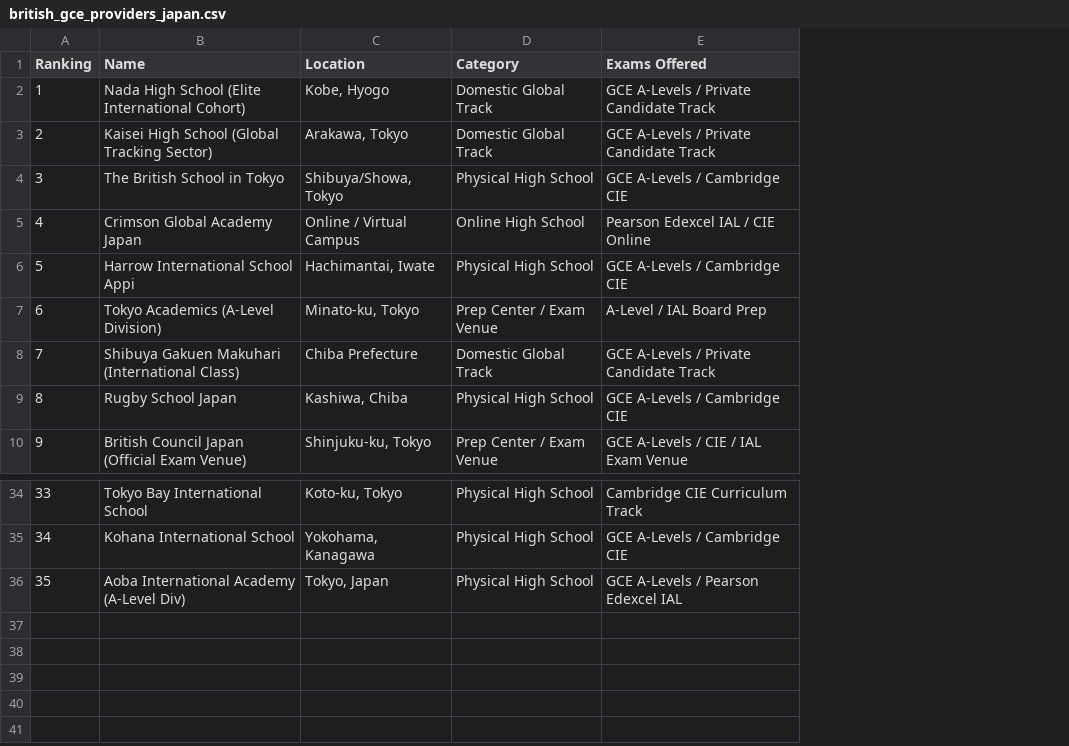
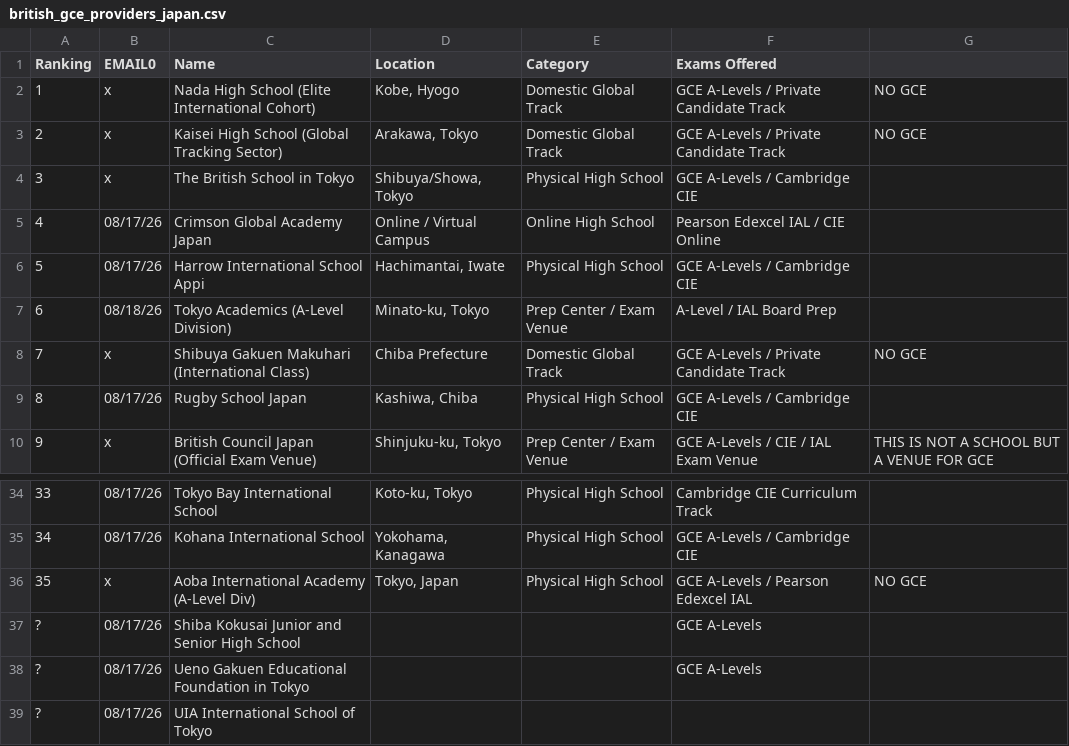
Before and after one commit to yliow/yliow.github.io, a CSV file: cccs-international/cccs-japan/data/gce/british_gce_providers_japan.csv, drawn as a sheet; only a part is shown, gaps mark what is left out; the diff names each change by its address in the sheet, - before the commit and + after, or states it on an @@ line.

Commit message:
no msg

```diff
--- a/cccs-international/cccs-japan/data/gce/british_gce_providers_japan.csv
+++ b/cccs-international/cccs-japan/data/gce/british_gce_providers_japan.csv
+column B (EMAIL0), rows 2-10: x | x | x | 08/17/26 | 08/17/26 | 08/18/26 | x | 08/17/26 | x; rows 34-36: 08/17/26 | 08/17/26 | x
+column G, rows 2-10: NO GCE | NO GCE |  |  |  |  | NO GCE |  | THIS IS NOT A SCHOOL BUT A VENUE FOR GCE; row 36: NO GCE
+row 37: ? | 08/17/26 | Shiba Kokusai Junior and Senior High School |  |  | GCE A-Levels
+row 38: ? | 08/17/26 | Ueno Gakuen Educational Foundation in Tokyo |  |  | GCE A-Levels
+row 39: ? | 08/17/26 | UIA International School of Tokyo
```
